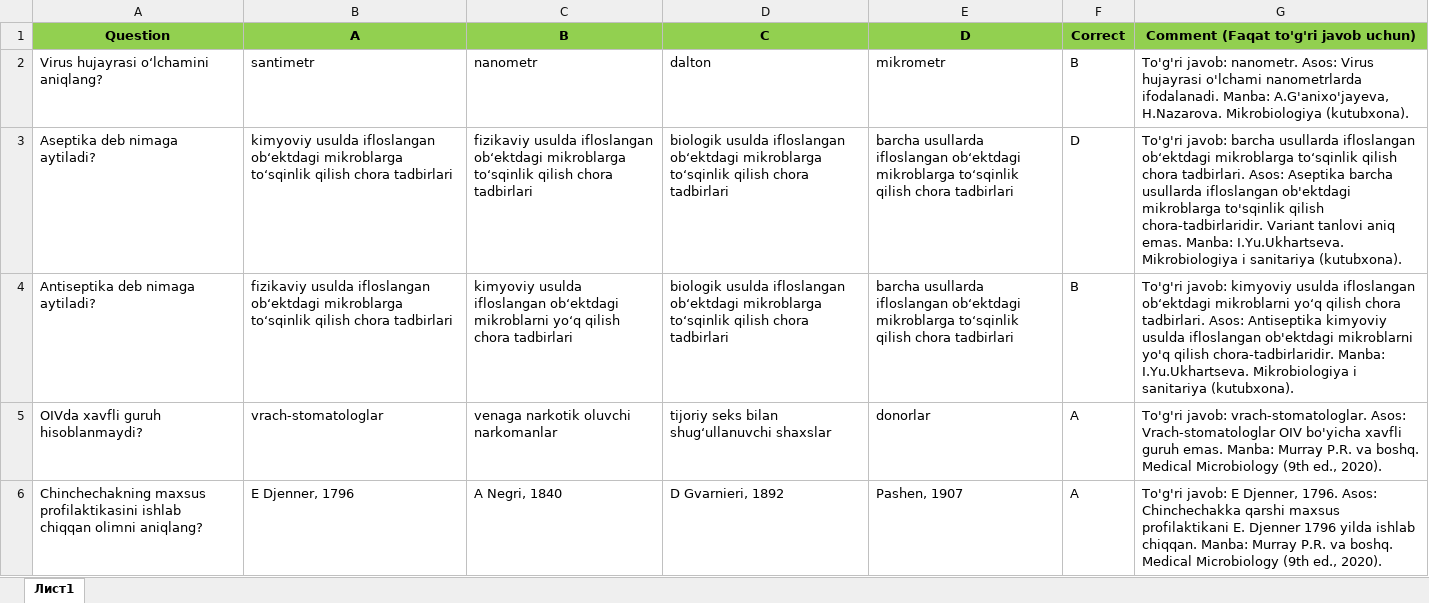
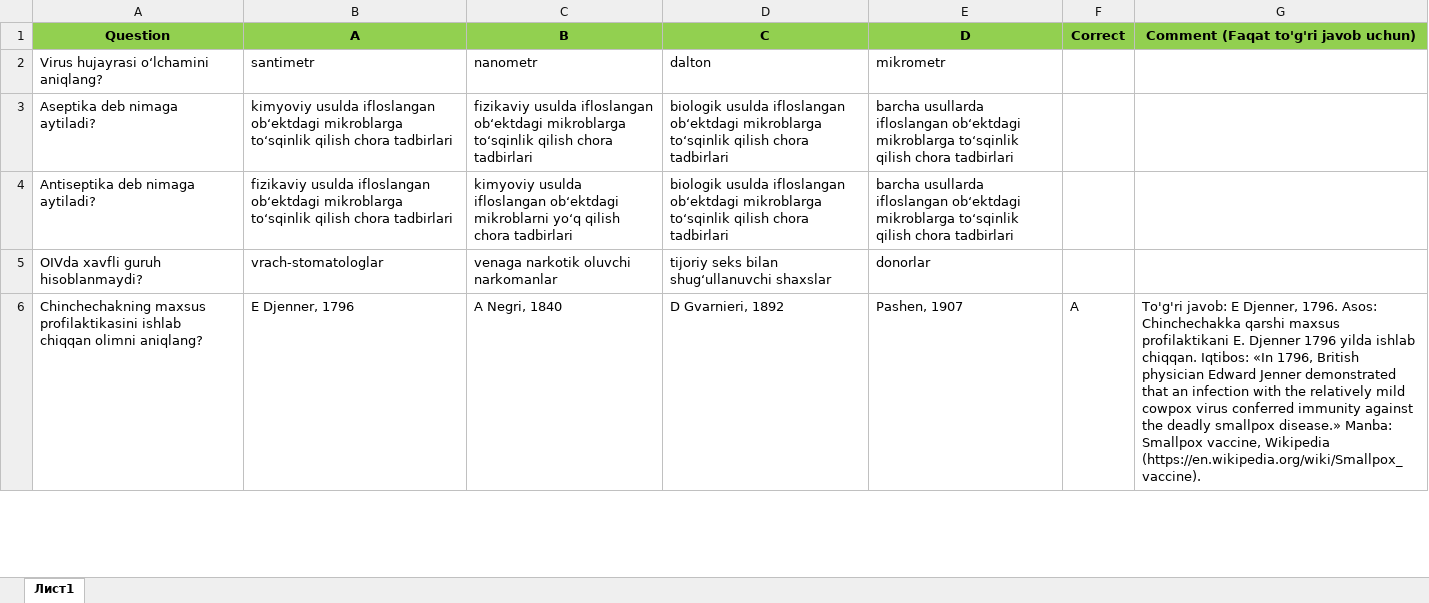
Before and after one commit to xkomilov/correct-commentni-to-ldir, an Excel workbook: natija/149-sanepid-lab-vir-test-baza-uzb-492-correct.xlsx, sheet Лист1, drawn as a sheet; only a part is shown; values as stored, in another font and other column widths than the file's, no borders; the diff covers the shown part only; the diff names each change by its address in the sheet, - before the commit and + after, or states it on an @@ line.

Commit message:
149: only verified answers with source quotes; fix spelling; correct 3 erroneous options

```diff
--- a/natija/149-sanepid-lab-vir-test-baza-uzb-492-correct.xlsx (sheet Лист1)
+++ b/natija/149-sanepid-lab-vir-test-baza-uzb-492-correct.xlsx (sheet Лист1)
-F2 (Correct): B
+F2 (Correct): (empty)
-G2: To'g'ri javob: nanometr. Asos: Virus hujayrasi o'lchami nanometrlarda ifodalanadi. Manba: A.G'anixo'jayeva, H.Nazarova. Mikrobiologiya (kutubxona).
+G2: (empty)
-F3 (Correct): D
+F3 (Correct): (empty)
-G3: To'g'ri javob: barcha usullarda ifloslangan ob‘ektdagi mikroblarga to‘sqinlik qilish chora tadbirlari. Asos: Aseptika barcha usullarda ifloslangan ob'ektdagi mikroblarga to'sqinlik qilish chora-tadbirlaridir. Variant tanlovi aniq emas. Manba: I.Yu.Ukhartseva. Mikrobiologiya i sanitariya (kutubxona).
+G3: (empty)
-F4 (Correct): B
+F4 (Correct): (empty)
-G4: To'g'ri javob: kimyoviy usulda ifloslangan ob‘ektdagi mikroblarni yo‘q qilish chora tadbirlari. Asos: Antiseptika kimyoviy usulda ifloslangan ob'ektdagi mikroblarni yo'q qilish chora-tadbirlaridir. Manba: I.Yu.Ukhartseva. Mikrobiologiya i sanitariya (kutubxona).
+G4: (empty)
-F5 (Correct): A
+F5 (Correct): (empty)
-G5: To'g'ri javob: vrach-stomatologlar. Asos: Vrach-stomatologlar OIV bo'yicha xavfli guruh emas. Manba: Murray P.R. va boshq. Medical Microbiology (9th ed., 2020).
+G5: (empty)
-G6: …ishlab chiqqan. Manba: Murray P.R. va boshq. Medical Microbiology (9th ed., 2020).
+G6: …ishlab chiqqan. Iqtibos: «In 1796, British physician Edward Jenner demonstrated that an infection with the relatively mild cowpox virus conferred immunity against the deadly smallpox disease.» Manba: Smallpox vaccine, Wikipedia (https://en.wikipedia.org/wiki/Smallpox_vaccine).
```
Also changed, not shown: 943 edited cells elsewhere in this sheet.
